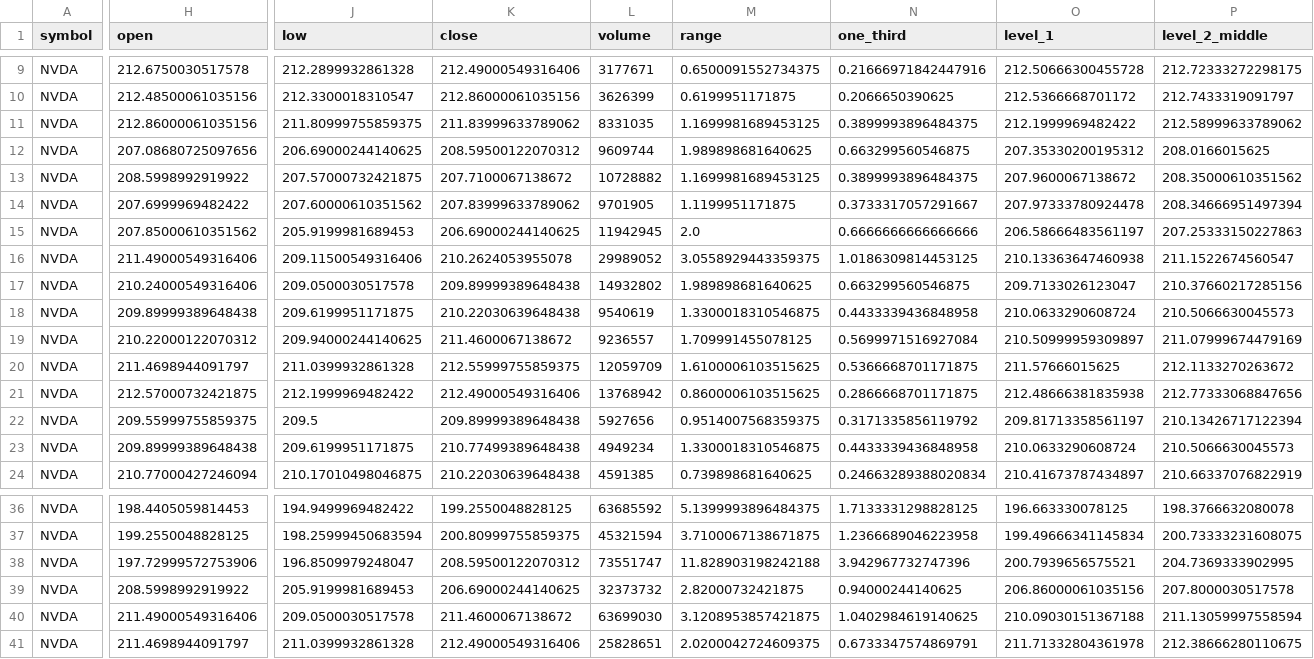
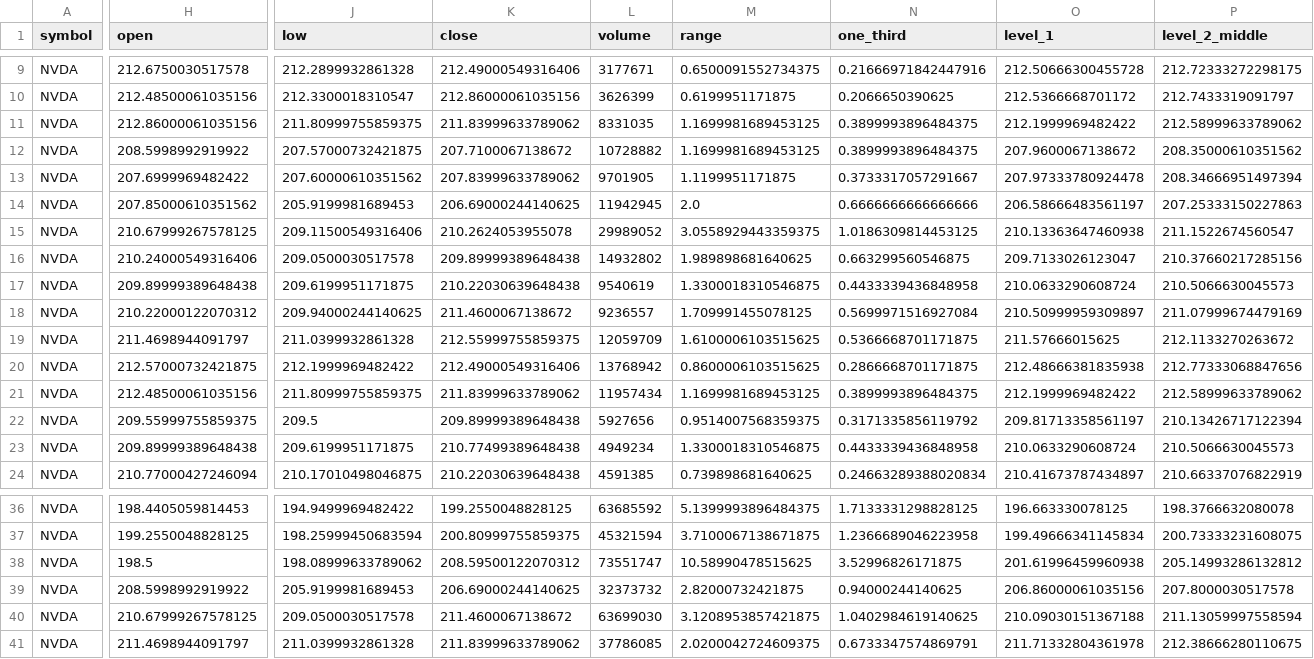
Before and after one commit to Einsteinmonkey/NvidiaRuleofThirds, a CSV file: results/history.csv, drawn as a sheet; only a part is shown, gaps mark what is left out; removed rows and columns are numbered as before the commit, all else as after; rows hold the shown columns only; the diff covers the shown part only; the diff names each change by its address in the sheet, - before the commit and + after, or states it on an @@ line.

```diff
--- a/results/history.csv
+++ b/results/history.csv
-row 12: NVDA | 207.08680725097656 | 206.69000244140625 | 208.59500122070312 | 9609744 | 1.989898681640625 | 0.663299560546875 | 207.35330200195312 | 208.0166015625
-H15 (open): 211.49000549316406
+H15 (open): 210.67999267578125
+row 21: NVDA | 212.48500061035156 | 211.80999755859375 | 211.83999633789062 | 11957434 | 1.1699981689453125 | 0.3899993896484375 | 212.1999969482422 | 212.58999633789062
-H38 (open): 197.72999572753906
+H38 (open): 198.5
-J38 (low): 196.8509979248047
+J38 (low): 198.08999633789062
-M38 (range): 11.828903198242188
+M38 (range): 10.58990478515625
-N38 (one_third): 3.942967732747396
+N38 (one_third): 3.52996826171875
-O38 (level_1): 200.7939656575521
+O38 (level_1): 201.61996459960938
-P38 (level_2_middle): 204.7369333902995
+P38 (level_2_middle): 205.14993286132812
-H40 (open): 211.49000549316406
+H40 (open): 210.67999267578125
-K41 (close): 212.49000549316406
+K41 (close): 211.83999633789062
-L41 (volume): 25828651
+L41 (volume): 37786085
```
Also changed, not shown: 1 edited cell elsewhere in this file, 4 other files.
